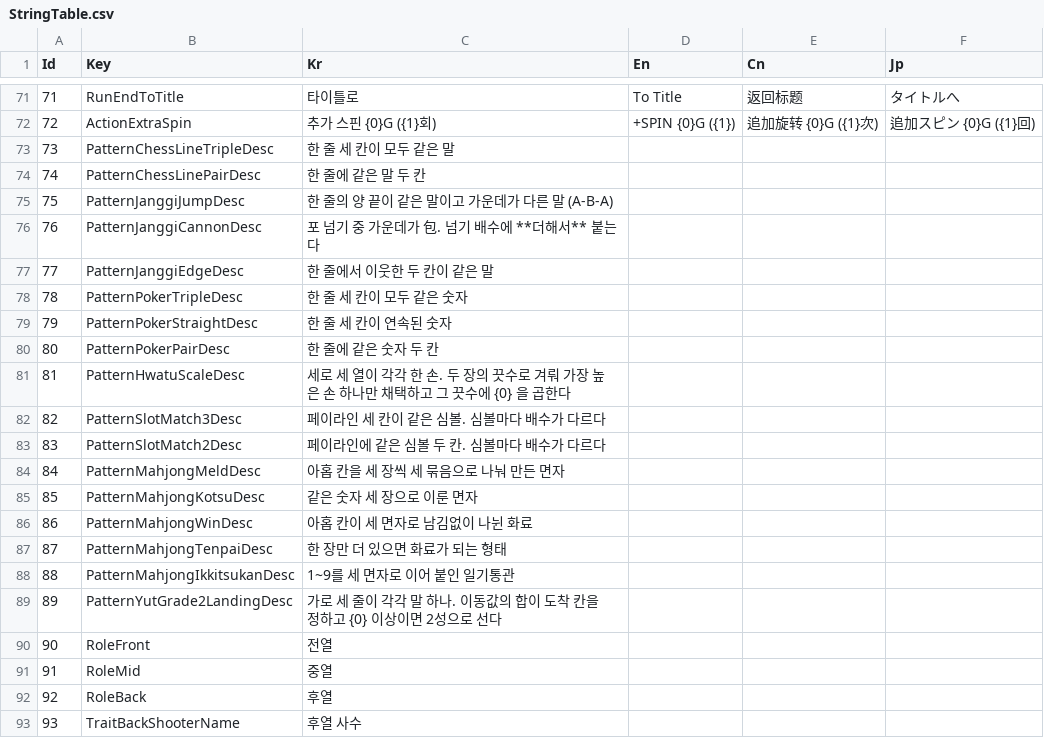
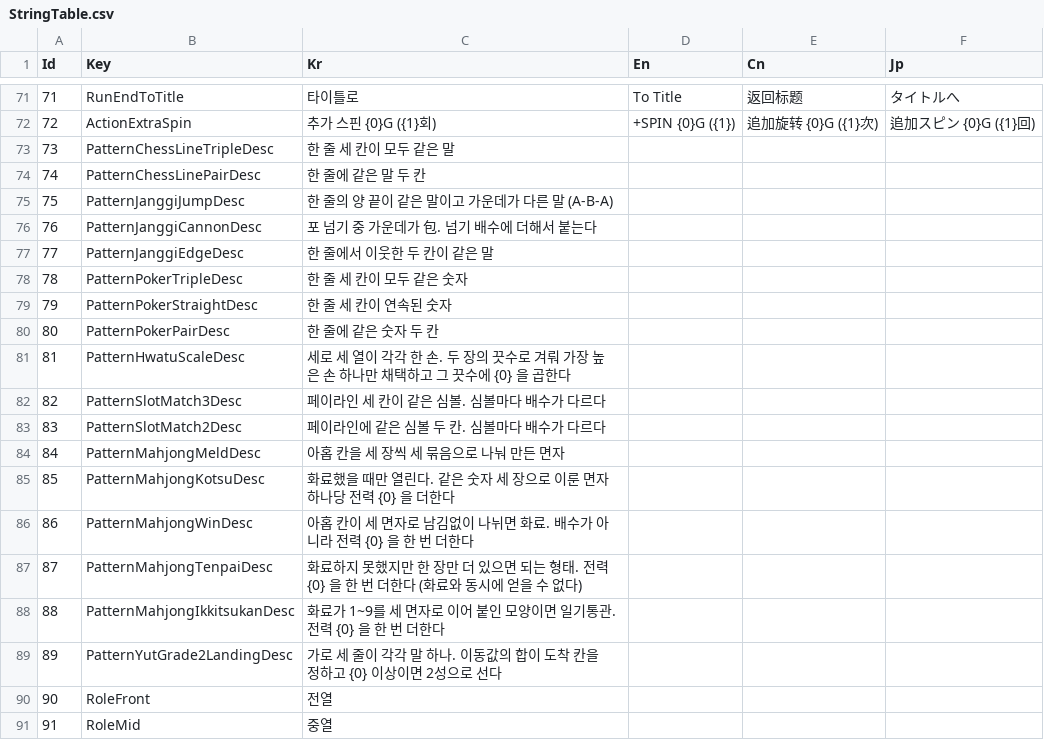
Before and after one commit to purityzero/HouseRules, a CSV file: HouseRulez/Assets/Resources/Table/StringTable.csv, drawn as a sheet; only a part is shown, gaps mark what is left out; the shorter side is filled out with more unchanged rows.

```diff
--- a/HouseRulez/Assets/Resources/Table/StringTable.csv
+++ b/HouseRulez/Assets/Resources/Table/StringTable.csv
@@ -75,3 +75,3 @@ Id,Key,Kr,En,Cn,Jp
 75,PatternJanggiJumpDesc,한 줄의 양 끝이 같은 말이고 가운데가 다른 말 (A-B-A),,,
-76,PatternJanggiCannonDesc,포 넘기 중 가운데가 包. 넘기 배수에 **더해서** 붙는다,,,
+76,PatternJanggiCannonDesc,포 넘기 중 가운데가 包. 넘기 배수에 더해서 붙는다,,,
 77,PatternJanggiEdgeDesc,한 줄에서 이웃한 두 칸이 같은 말,,,
@@ -84,6 +84,6 @@ Id,Key,Kr,En,Cn,Jp
 84,PatternMahjongMeldDesc,아홉 칸을 세 장씩 세 묶음으로 나눠 만든 면자,,,
-85,PatternMahjongKotsuDesc,같은 숫자 세 장으로 이룬 면자,,,
-86,PatternMahjongWinDesc,아홉 칸이 세 면자로 남김없이 나뉜 화료,,,
-87,PatternMahjongTenpaiDesc,한 장만 더 있으면 화료가 되는 형태,,,
-88,PatternMahjongIkkitsukanDesc,1~9를 세 면자로 이어 붙인 일기통관,,,
+85,PatternMahjongKotsuDesc,화료했을 때만 열린다. 같은 숫자 세 장으로 이룬 면자 하나당 전력 {0} 을 더한다,,,
+86,PatternMahjongWinDesc,아홉 칸이 세 면자로 남김없이 나뉘면 화료. 배수가 아니라 전력 {0} 을 한 번 더한다,,,
+87,PatternMahjongTenpaiDesc,화료하지 못했지만 한 장만 더 있으면 되는 형태. 전력 {0} 을 한 번 더한다 (화료와 동시에 얻을 수 없다),,,
+88,PatternMahjongIkkitsukanDesc,화료가 1~9를 세 면자로 이어 붙인 모양이면 일기통관. 전력 {0} 을 한 번 더한다,,,
 89,PatternYutGrade2LandingDesc,가로 세 줄이 각각 말 하나. 이동값의 합이 도착 칸을 정하고 {0} 이상이면 2성으로 선다,,,
```
Also changed, not shown: 1 other file.
